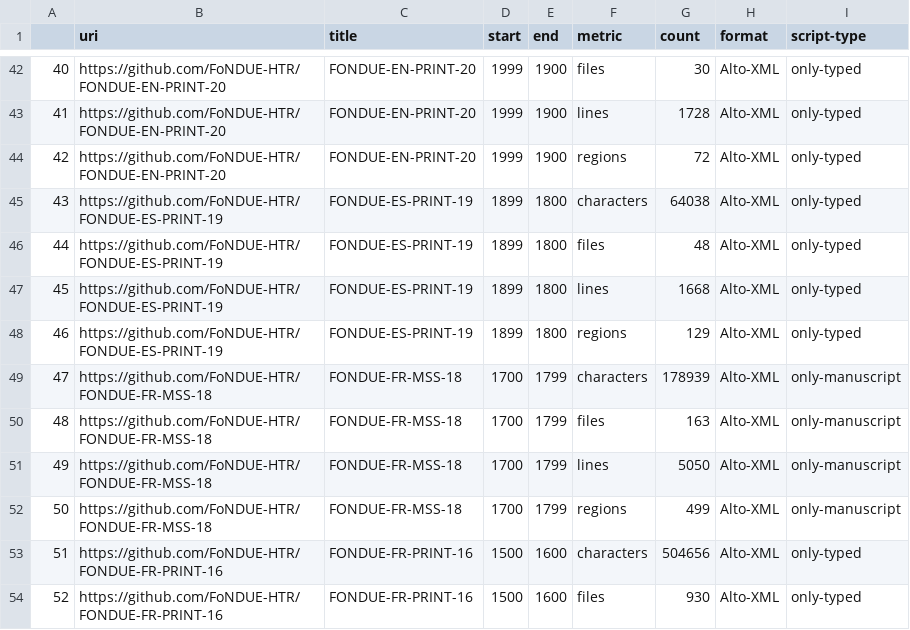
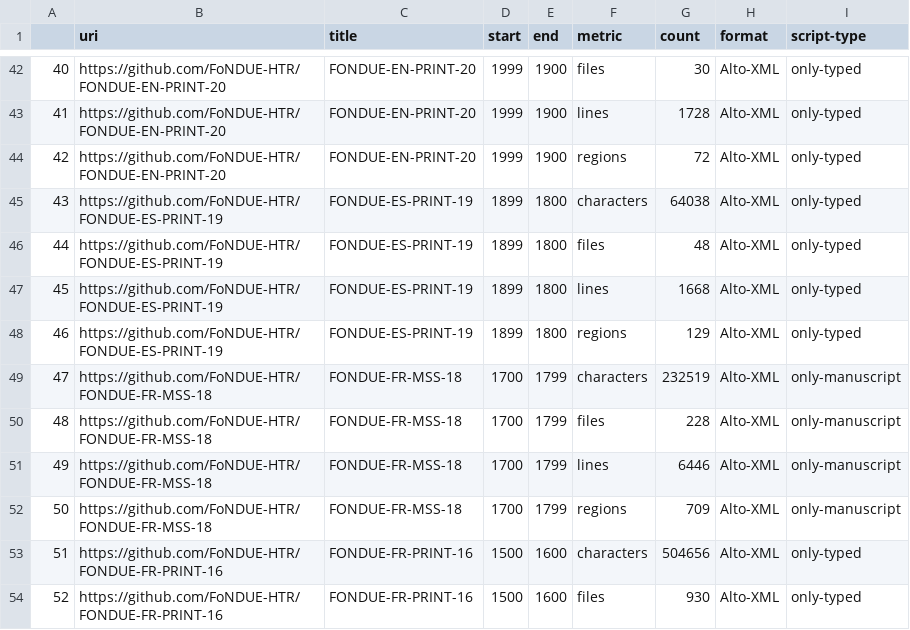
Before and after one commit to HTR-United/htr-united, a CSV file: statistics.csv, drawn as a sheet; only a part is shown, gaps mark what is left out.

```diff
--- a/statistics.csv
+++ b/statistics.csv
@@ -48,6 +48,6 @@
 46,https://github.com/FoNDUE-HTR/FONDUE-ES-PRINT-19,FONDUE-ES-PRINT-19,1899,1800,regions,129,Alto-XML,only-typed
-47,https://github.com/FoNDUE-HTR/FONDUE-FR-MSS-18,FONDUE-FR-MSS-18,1700,1799,characters,178939,Alto-XML,only-manuscript
-48,https://github.com/FoNDUE-HTR/FONDUE-FR-MSS-18,FONDUE-FR-MSS-18,1700,1799,files,163,Alto-XML,only-manuscript
-49,https://github.com/FoNDUE-HTR/FONDUE-FR-MSS-18,FONDUE-FR-MSS-18,1700,1799,lines,5050,Alto-XML,only-manuscript
-50,https://github.com/FoNDUE-HTR/FONDUE-FR-MSS-18,FONDUE-FR-MSS-18,1700,1799,regions,499,Alto-XML,only-manuscript
+47,https://github.com/FoNDUE-HTR/FONDUE-FR-MSS-18,FONDUE-FR-MSS-18,1700,1799,characters,232519,Alto-XML,only-manuscript
+48,https://github.com/FoNDUE-HTR/FONDUE-FR-MSS-18,FONDUE-FR-MSS-18,1700,1799,files,228,Alto-XML,only-manuscript
+49,https://github.com/FoNDUE-HTR/FONDUE-FR-MSS-18,FONDUE-FR-MSS-18,1700,1799,lines,6446,Alto-XML,only-manuscript
+50,https://github.com/FoNDUE-HTR/FONDUE-FR-MSS-18,FONDUE-FR-MSS-18,1700,1799,regions,709,Alto-XML,only-manuscript
 51,https://github.com/FoNDUE-HTR/FONDUE-FR-PRINT-16,FONDUE-FR-PRINT-16,1500,1600,characters,504656,Alto-XML,only-typed
```
Also changed, not shown: 3 other files.
